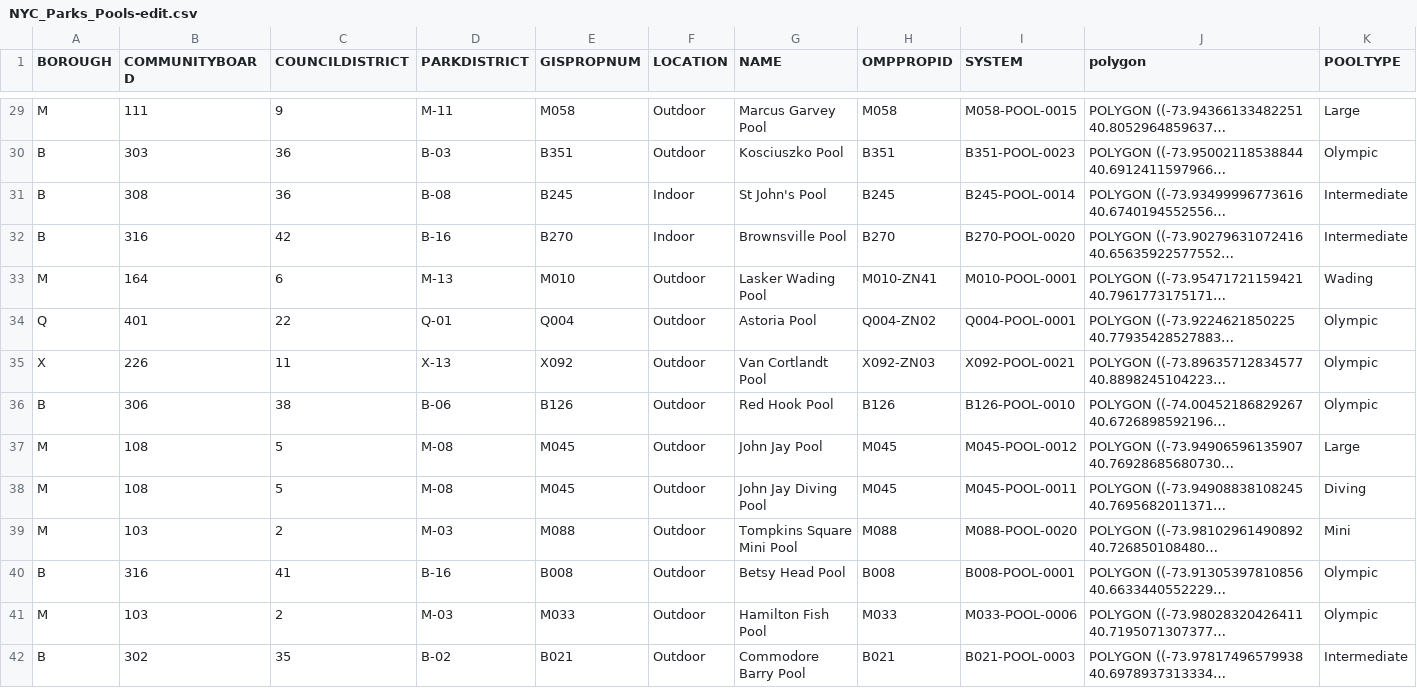
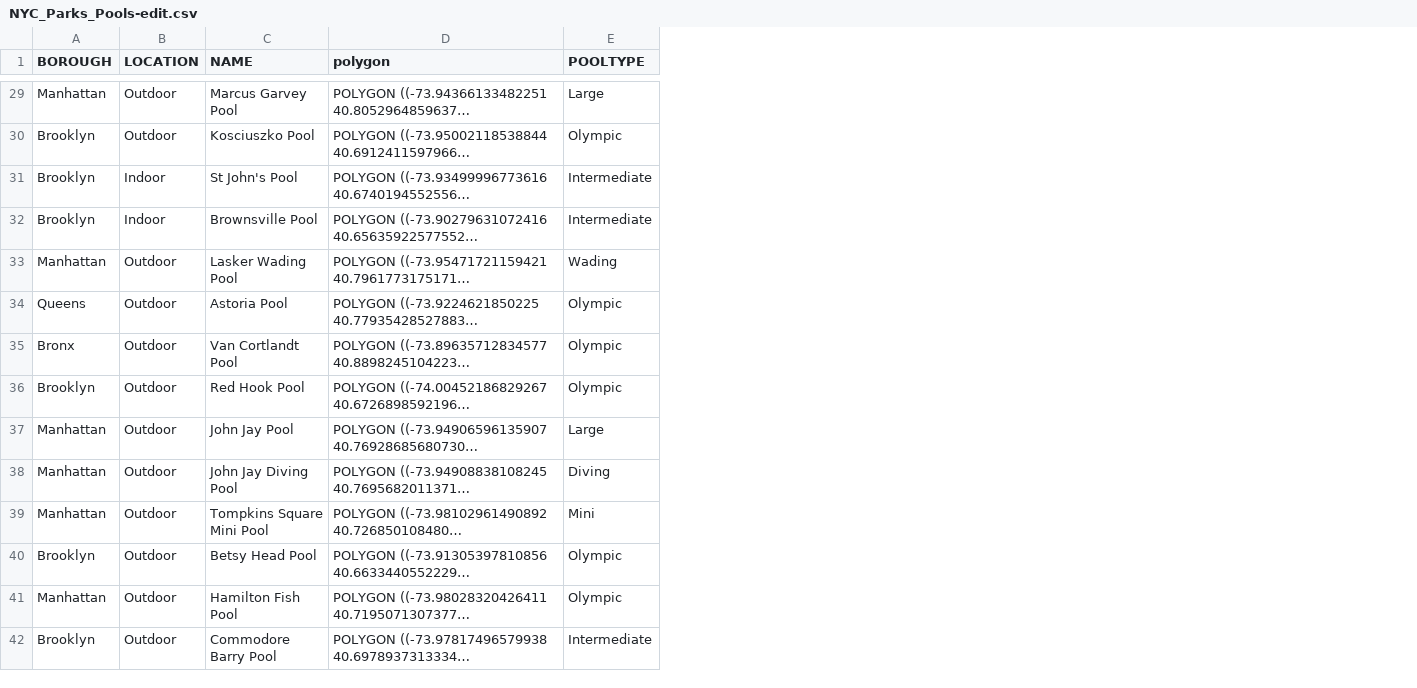
Before and after one commit to francinezhou/francinezhou.github.io, a CSV file: projects/nycParkPools/NYC_Parks_Pools-edit.csv, drawn as a sheet; only a part is shown, gaps mark what is left out; long unchanged cells end in …; the diff covers the shown part only; the diff names each change by its address in the sheet, - before the commit and + after, or states it on an @@ line.

```diff
--- a/projects/nycParkPools/NYC_Parks_Pools-edit.csv
+++ b/projects/nycParkPools/NYC_Parks_Pools-edit.csv
-column B (COMMUNITYBOARD), rows 29-42: 111 | 303 | 308 | 316 | 164 | 401 | 226 | 306 | 108 | 108 | 103 | 316 | 103 | 302
-column C (COUNCILDISTRICT), rows 29-42: 9 | 36 | 36 | 42 | 6 | 22 | 11 | 38 | 5 | 5 | 2 | 41 | 2 | 35
-column D (PARKDISTRICT), rows 29-42: M-11 | B-03 | B-08 | B-16 | M-13 | Q-01 | X-13 | B-06 | M-08 | M-08 | M-03 | B-16 | M-03 | B-02
-column E (GISPROPNUM), rows 29-42: M058 | B351 | B245 | B270 | M010 | Q004 | X092 | B126 | M045 | M045 | M088 | B008 | M033 | B021
-column H (OMPPROPID), rows 29-42: M058 | B351 | B245 | B270 | M010-ZN41 | Q004-ZN02 | X092-ZN03 | B126 | M045 | M045 | M088 | B008 | M033 | B021
-column I (SYSTEM), rows 29-42: M058-POOL-0015 | B351-POOL-0023 | B245-POOL-0014 | B270-POOL-0020 | M010-POOL-0001 | Q004-POOL-0001 | X092-POOL-0021 | B126-POOL-0010 | M045-POOL-0012 | M045-POOL-0011 | M088-POOL-0020 | B008-POOL-0001 | M033-POOL-0006 | B021-POOL-0003
-A29 (BOROUGH): M
+A29 (BOROUGH): Manhattan
-A30:A32 (BOROUGH): B
+A30:A32 (BOROUGH): Brooklyn
-A33 (BOROUGH): M
+A33 (BOROUGH): Manhattan
-A34 (BOROUGH): Q
+A34 (BOROUGH): Queens
-A35 (BOROUGH): X
+A35 (BOROUGH): Bronx
-A36 (BOROUGH): B
+A36 (BOROUGH): Brooklyn
-A37:A39 (BOROUGH): M
+A37:A39 (BOROUGH): Manhattan
-A40 (BOROUGH): B
+A40 (BOROUGH): Brooklyn
-A41 (BOROUGH): M
+A41 (BOROUGH): Manhattan
-A42 (BOROUGH): B
+A42 (BOROUGH): Brooklyn
```
Also changed, not shown: 77 edited cells elsewhere in this file, 9 other files.
